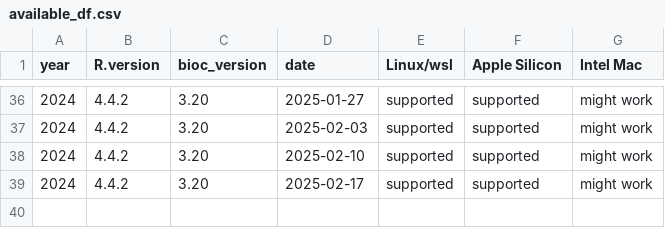
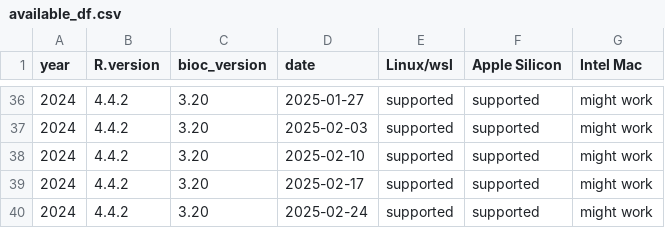
Before and after one commit to ropensci/rix, a CSV file: inst/extdata/available_df.csv, drawn as a sheet; only a part is shown, gaps mark what is left out; the diff names each change by its address in the sheet, - before the commit and + after, or states it on an @@ line.

Commit message:
Updated available dates

```diff
--- a/inst/extdata/available_df.csv
+++ b/inst/extdata/available_df.csv
+row 40: 2024 | 4.4.2 | 3.20 | 2025-02-24 | supported | supported | might work
```
